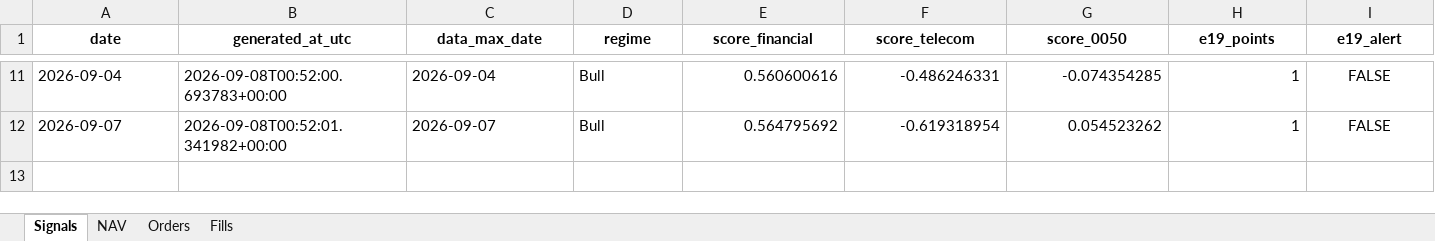
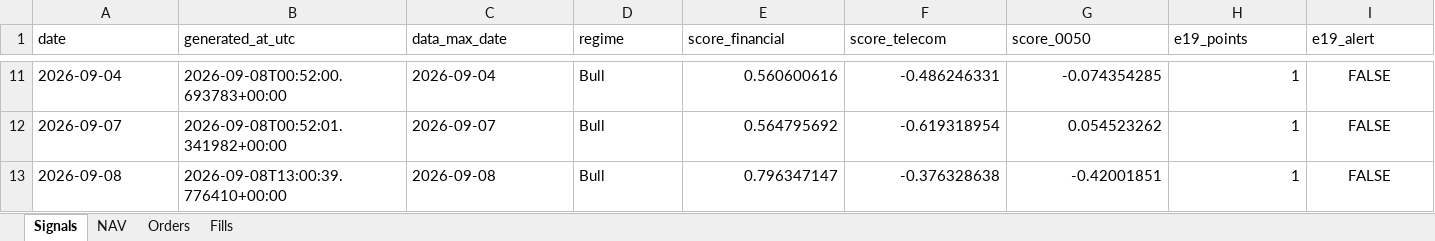
Before and after one commit to megasoma12002/v412d-data-bridge, an Excel workbook: forward/e21/E21_forward_dashboard.xlsx, sheet Signals, drawn as a sheet; only a part is shown, gaps mark what is left out; values as stored, in another font and other column widths than the file's, no borders; rows hold the shown columns only; the diff covers the shown part only; the diff names each change by its address in the sheet, - before the commit and + after, or states it on an @@ line.

```diff
--- a/forward/e21/E21_forward_dashboard.xlsx (sheet Signals)
+++ b/forward/e21/E21_forward_dashboard.xlsx (sheet Signals)
@@ A1:I1 bold: on → off, alignment: center → left @@
+row 13: 2026-09-08 | 2026-09-08T13:00:39.776410+00:00 | 2026-09-08 | Bull | 0.796347147 | -0.376328638 | -0.42001851 | 1 | FALSE
```
Also changed, not shown: cell formats elsewhere in this sheet, sheet NAV, sheet Orders, sheet Fills, 40 other files.
